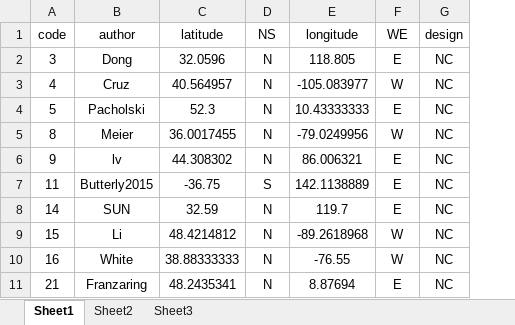
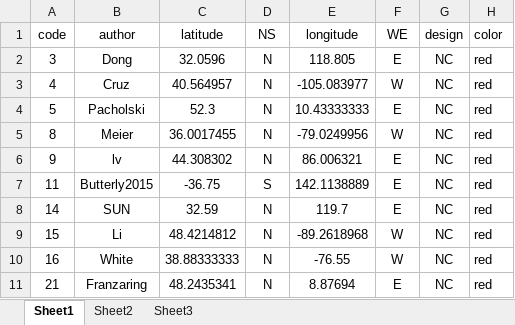
Before and after one commit to xhguo86/Mapping-with-R, an Excel workbook: location.xlsx, sheet Sheet1, drawn as a sheet; only a part is shown; values as stored, in another font and other column widths than the file's, no borders; the diff names each change by its address in the sheet, - before the commit and + after, or states it on an @@ line.

```diff
--- a/location.xlsx (sheet Sheet1)
+++ b/location.xlsx (sheet Sheet1)
+column H (color), rows 2-11: all red
```
Also changed, not shown: 1 other file.
